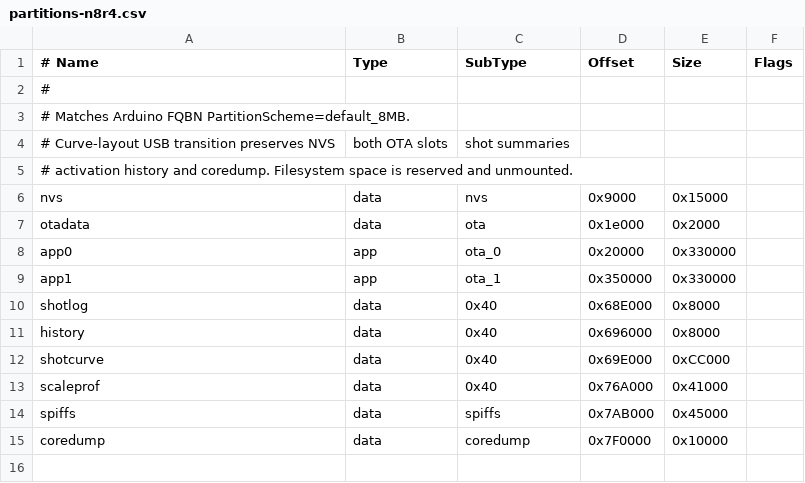
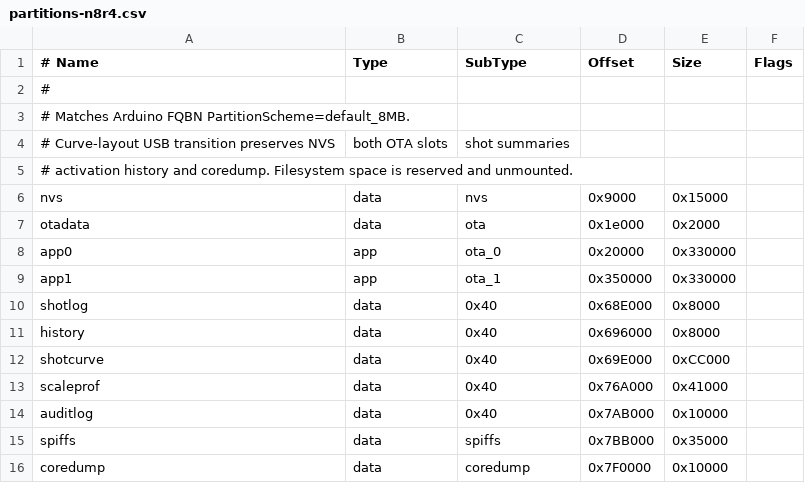
Before and after one commit to Cheerpipe/Advanced-Shot-Stopper, a CSV file: idf/partitions-n8r4.csv, drawn as a sheet.

```diff
--- a/idf/partitions-n8r4.csv
+++ b/idf/partitions-n8r4.csv
@@ -13,3 +13,4 @@ shotcurve,data, 0x40,    0x69E000,0xCC000,
 scaleprof,data, 0x40,    0x76A000,0x41000,
-spiffs,   data, spiffs,  0x7AB000,0x45000,
+auditlog, data, 0x40,    0x7AB000,0x10000,
+spiffs,   data, spiffs,  0x7BB000,0x35000,
 coredump, data, coredump,0x7F0000,0x10000,
```
Also changed, not shown: idf/partitions-n16r8.csv, 35 other files.
